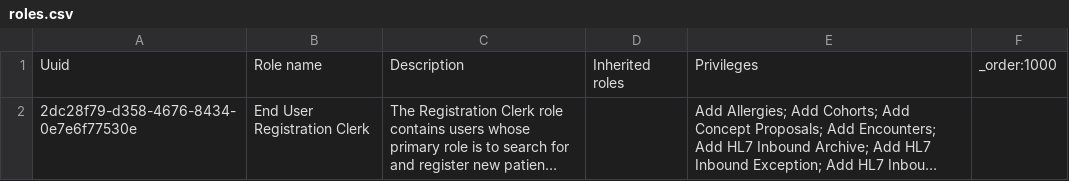
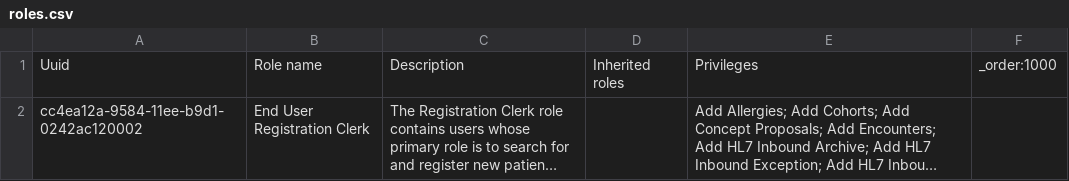
Before and after one commit to UCSF-IGHS/openmrs-distro-referenceapplication, a CSV file: distro/configuration/roles/roles.csv, drawn as a sheet; long unchanged cells end in …; the diff names each change by its address in the sheet, - before the commit and + after, or states it on an @@ line.

Commit message:
updated the role uuid

```diff
--- a/distro/configuration/roles/roles.csv
+++ b/distro/configuration/roles/roles.csv
-A2: 2dc28f79-d358-4676-8434-0e7e6f77530e
+A2: cc4ea12a-9584-11ee-b9d1-0242ac120002
```
